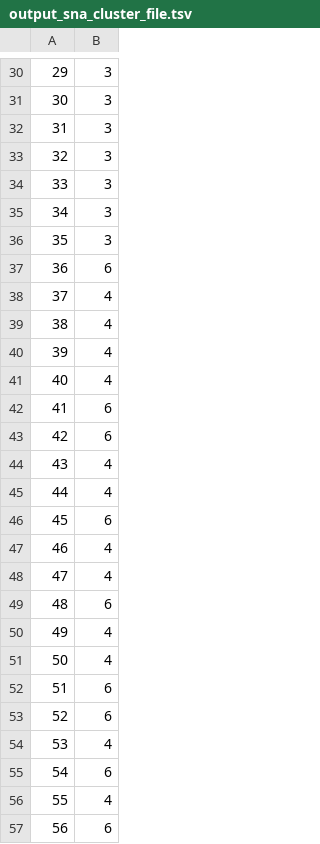
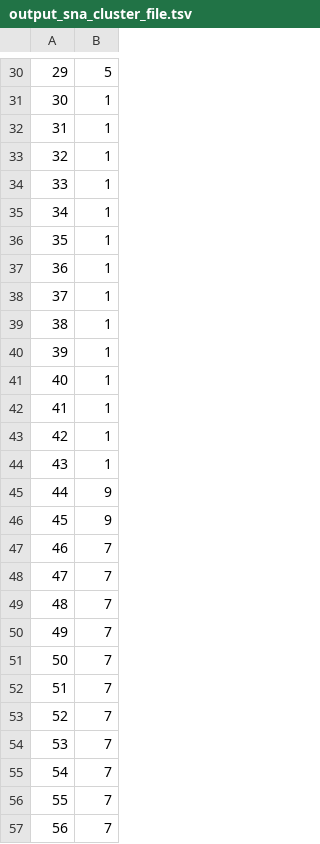
Before and after one commit to surjray-repos/EXACT, a TSV file: phylogenetic_tree_software_with_matlab_wrappers/Canopy/demo_code/output_sna_cluster_file.tsv, drawn as a sheet; only a part is shown, gaps mark what is left out; the diff covers the shown part only.

```diff
--- a/phylogenetic_tree_software_with_matlab_wrappers/Canopy/demo_code/output_sna_cluster_file.tsv
+++ b/phylogenetic_tree_software_with_matlab_wrappers/Canopy/demo_code/output_sna_cluster_file.tsv
@@ -30,28 +30,28 @@
-"29"	3
-"30"	3
-"31"	3
-"32"	3
-"33"	3
-"34"	3
-"35"	3
-"36"	6
-"37"	4
-"38"	4
-"39"	4
-"40"	4
-"41"	6
-"42"	6
-"43"	4
-"44"	4
-"45"	6
-"46"	4
-"47"	4
-"48"	6
-"49"	4
-"50"	4
-"51"	6
-"52"	6
-"53"	4
-"54"	6
-"55"	4
-"56"	6
+"29"	5
+"30"	1
+"31"	1
+"32"	1
+"33"	1
+"34"	1
+"35"	1
+"36"	1
+"37"	1
+"38"	1
+"39"	1
+"40"	1
+"41"	1
+"42"	1
+"43"	1
+"44"	9
+"45"	9
+"46"	7
+"47"	7
+"48"	7
+"49"	7
+"50"	7
+"51"	7
+"52"	7
+"53"	7
+"54"	7
+"55"	7
+"56"	7
```
Also changed, not shown: 51 edited cells elsewhere in this file, 5 other files.
